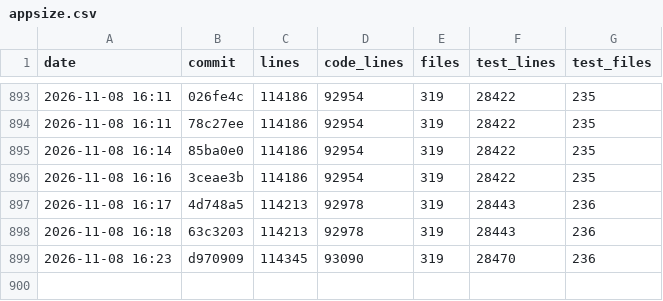
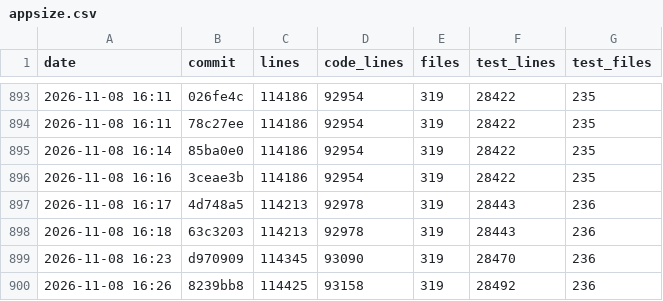
Before and after one commit to ebelland/ChartLibre, a CSV file: dev/appsize.csv, drawn as a sheet; only a part is shown, gaps mark what is left out; the diff names each change by its address in the sheet, - before the commit and + after, or states it on an @@ line.

```diff
--- a/dev/appsize.csv
+++ b/dev/appsize.csv
+row 900: 2026-11-08 16:26 | 8239bb8 | 114425 | 93158 | 319 | 28492 | 236
```
Also changed, not shown: 5 other files.
